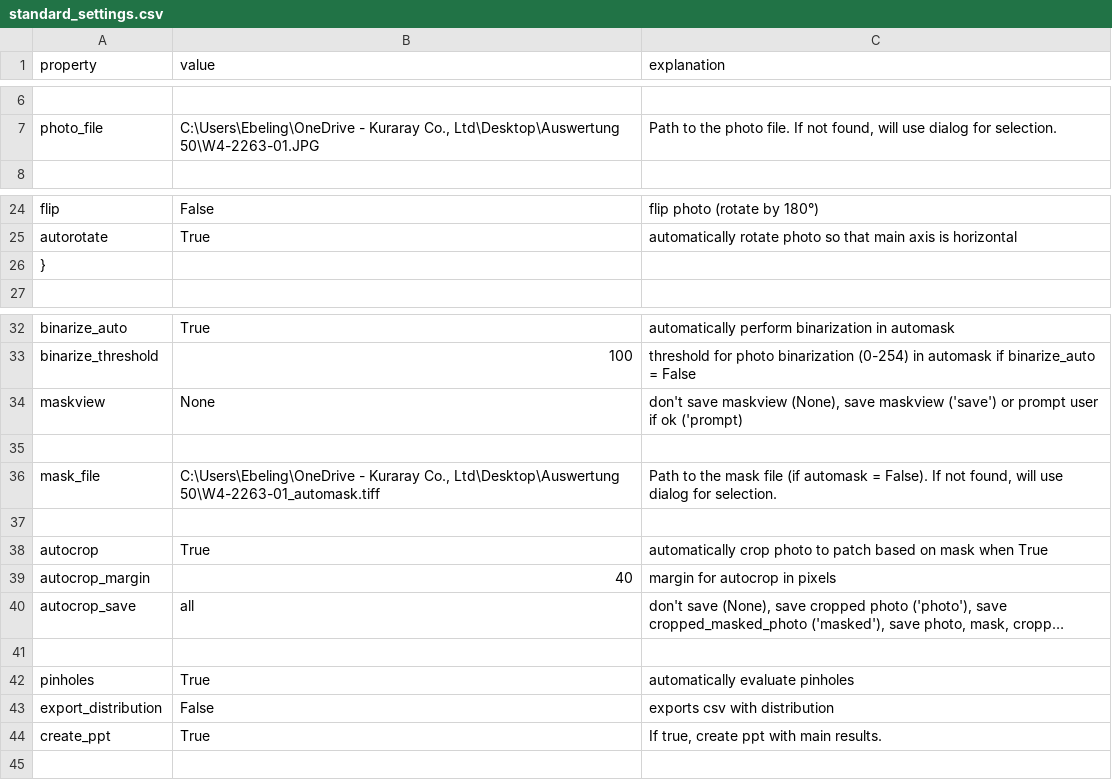
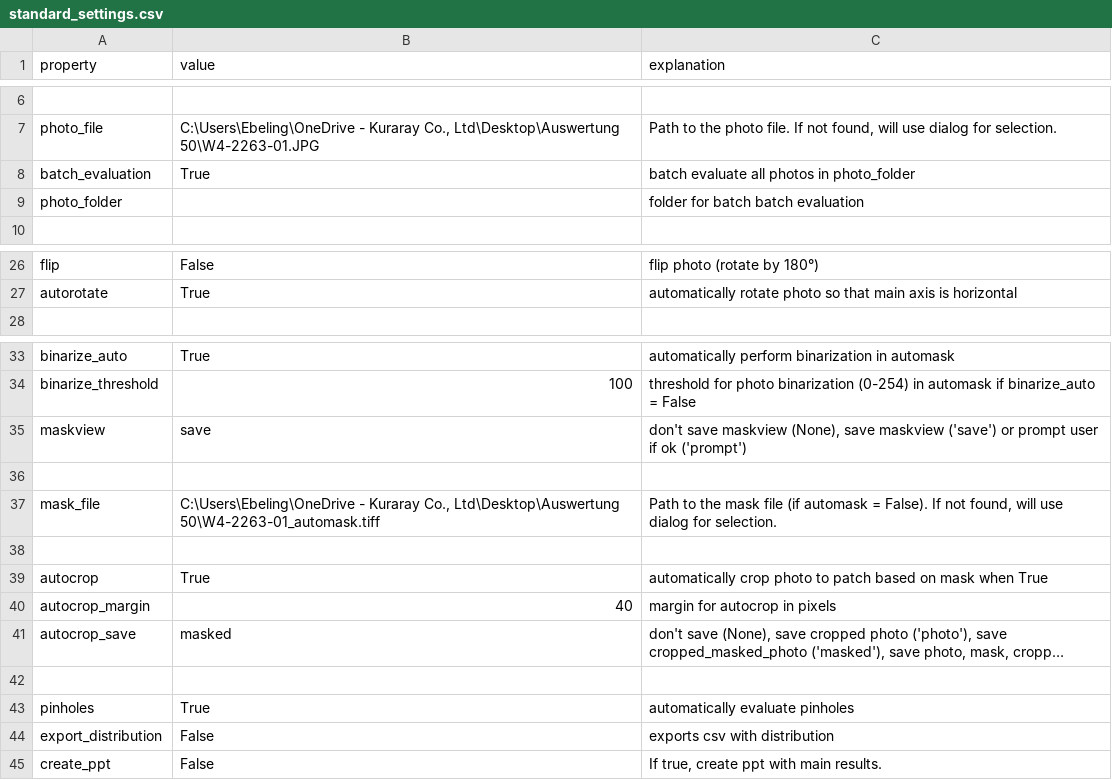
Before and after one commit to b4stian/anabu, a CSV file: anabu/standard_settings.csv, drawn as a sheet; only a part is shown, gaps mark what is left out; long unchanged cells end in …; removed rows and columns are numbered as before the commit, all else as after; the diff names each change by its address in the sheet, - before the commit and + after, or states it on an @@ line.

Commit message:
Added batch evaluation.

```diff
--- a/anabu/standard_settings.csv
+++ b/anabu/standard_settings.csv
+row 8: batch_evaluation | True | batch evaluate all photos in photo_folder
+row 9: photo_folder |  | folder for batch batch evaluation
-row 26: }
-B35 (value): None
+B35 (value): save
-C35 (explanation): …if ok ('prompt)
+C35 (explanation): …if ok ('prompt')
-B41 (value): all
+B41 (value): masked
-B45 (value): True
+B45 (value): False
```
Also changed, not shown: 4 other files.
